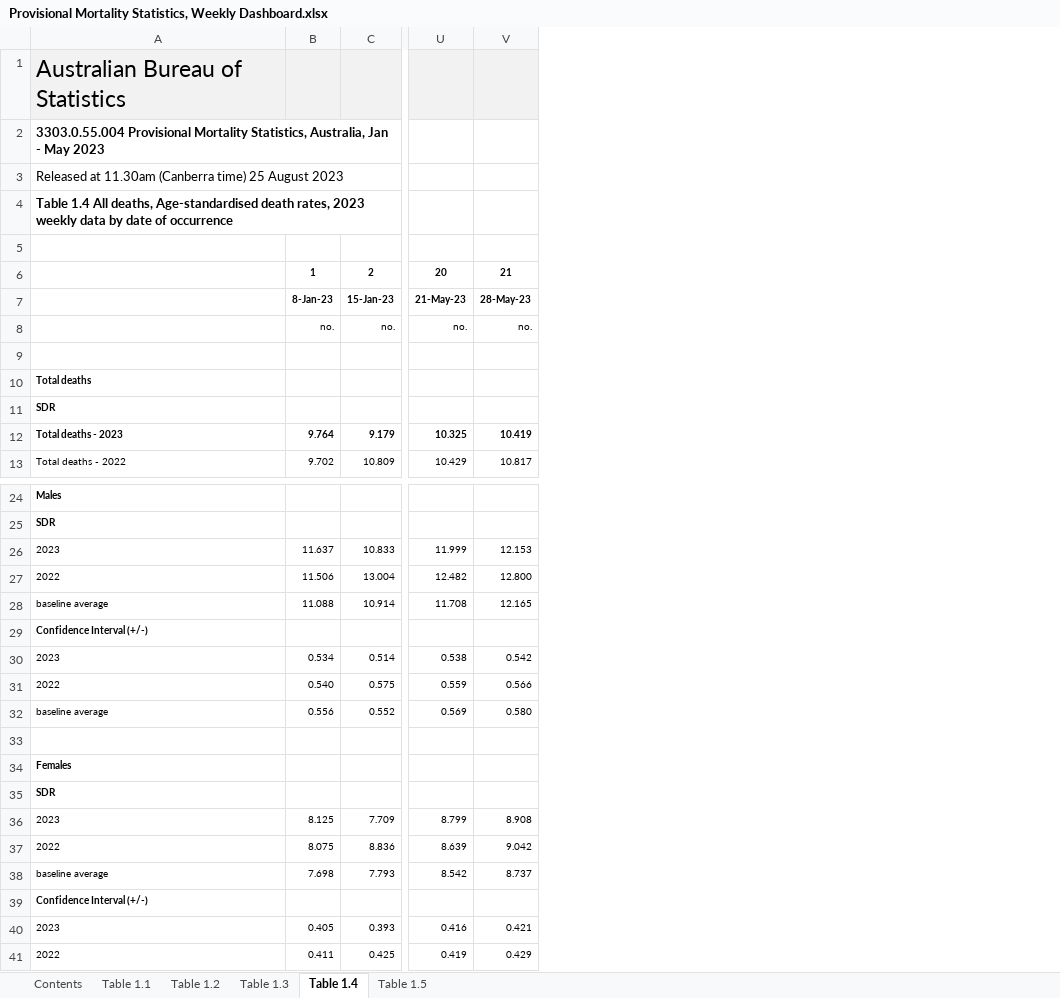
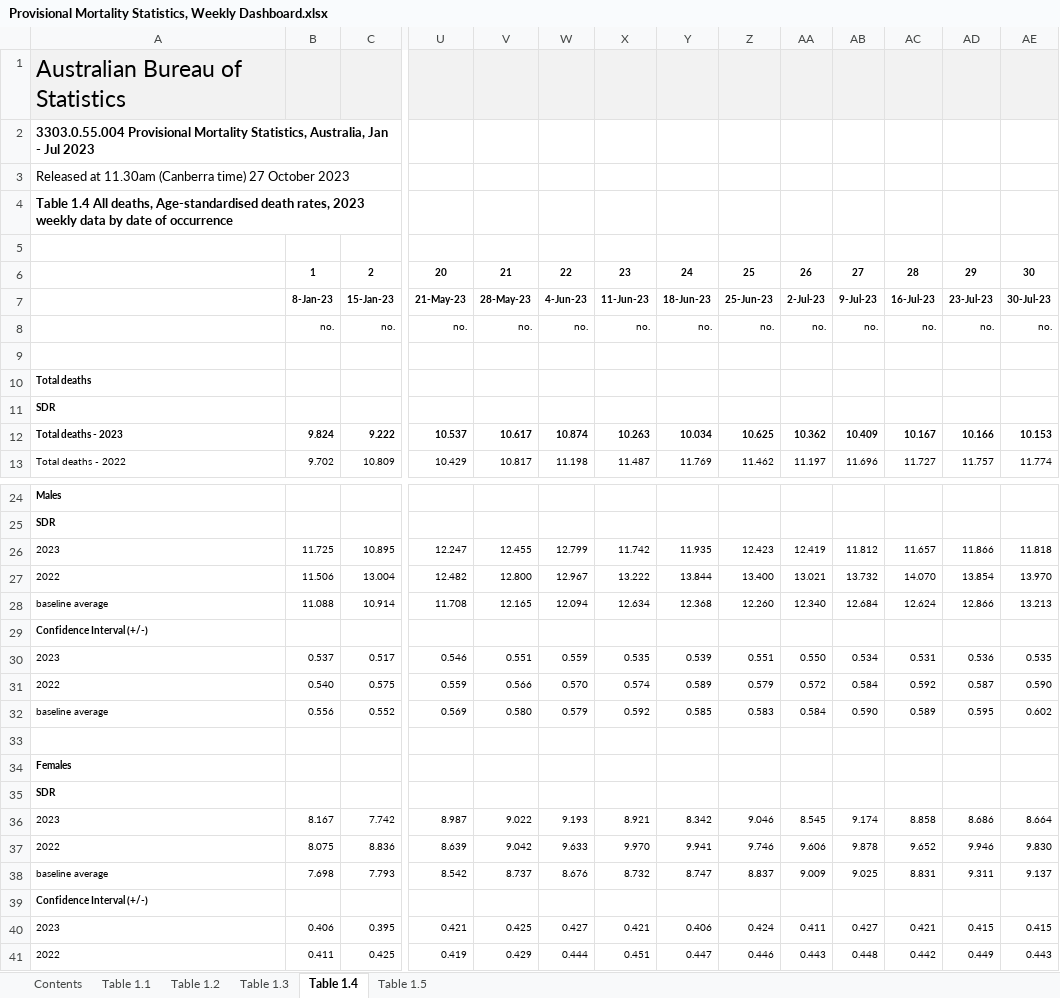
Before and after one commit to Mike-Honey/covid-19-au-vaccinations, an Excel workbook: Provisional Mortality Statistics, Weekly Dashboard.xlsx, sheet Table 1.4, drawn as a sheet; only a part is shown, gaps mark what is left out; values as stored, in another font and other column widths than the file's, no borders; charts and pictures not drawn; removed rows and columns are numbered as before the commit, all else as after; rows hold the shown columns only; the diff covers the shown part only; the diff names each change by its address in the sheet, - before the commit and + after, or states it on an @@ line.

```diff
--- a/Provisional Mortality Statistics, Weekly Dashboard.xlsx (sheet Table 1.4)
+++ b/Provisional Mortality Statistics, Weekly Dashboard.xlsx (sheet Table 1.4)
+column W, rows 6-8: 22 | 4-Jun-23 | no.; row 13: 11.198; rows 27-28: 12.967 | 12.094; rows 31-32: 0.570 | 0.579; rows 37-38: 9.633 | 8.676; row 41: 0.444
+column X, rows 6-8: 23 | 11-Jun-23 | no.; row 13: 11.487; rows 27-28: 13.222 | 12.634; rows 31-32: 0.574 | 0.592; rows 37-38: 9.970 | 8.732; row 41: 0.451
+column Y, rows 6-8: 24 | 18-Jun-23 | no.; row 13: 11.769; rows 27-28: 13.844 | 12.368; rows 31-32: 0.589 | 0.585; rows 37-38: 9.941 | 8.747; row 41: 0.447
+column Z, rows 6-8: 25 | 25-Jun-23 | no.; row 13: 11.462; rows 27-28: 13.400 | 12.260; rows 31-32: 0.579 | 0.583; rows 37-38: 9.746 | 8.837; row 41: 0.446
+column AA, rows 6-8: 26 | 2-Jul-23 | no.; row 13: 11.197; rows 27-28: 13.021 | 12.340; rows 31-32: 0.572 | 0.584; rows 37-38: 9.606 | 9.009; row 41: 0.443
+column AB, rows 6-8: 27 | 9-Jul-23 | no.; row 13: 11.696; rows 27-28: 13.732 | 12.684; rows 31-32: 0.584 | 0.590; rows 37-38: 9.878 | 9.025; row 41: 0.448
+column AC, rows 6-8: 28 | 16-Jul-23 | no.; row 13: 11.727; rows 27-28: 14.070 | 12.624; rows 31-32: 0.592 | 0.589; rows 37-38: 9.652 | 8.831; row 41: 0.442
+column AD, rows 6-8: 29 | 23-Jul-23 | no.; row 13: 11.757; rows 27-28: 13.854 | 12.866; rows 31-32: 0.587 | 0.595; rows 37-38: 9.946 | 9.311; row 41: 0.449
+column AE, rows 6-8: 30 | 30-Jul-23 | no.; row 13: 11.774; rows 27-28: 13.970 | 13.213; rows 31-32: 0.590 | 0.602; rows 37-38: 9.830 | 9.137; row 41: 0.443
-A2: …Jan - May 2023
+A2: …Jan - Jul 2023
-A3: …(Canberra time) 25 August 2023
+A3: …(Canberra time) 27 October 2023
-row 12: Total deaths - 2023 | 9.764 | 9.179 | 10.325 | 10.419
+row 12: Total deaths - 2023 | 9.824 | 9.222 | 10.537 | 10.617 | 10.874 | 10.263 | 10.034 | 10.625 | 10.362 | 10.409 | 10.167 | 10.166 | 10.153
-row 26: 2023 | 11.637 | 10.833 | 11.999 | 12.153
+row 26: 2023 | 11.725 | 10.895 | 12.247 | 12.455 | 12.799 | 11.742 | 11.935 | 12.423 | 12.419 | 11.812 | 11.657 | 11.866 | 11.818
-row 30: 2023 | 0.534 | 0.514 | 0.538 | 0.542
+row 30: 2023 | 0.537 | 0.517 | 0.546 | 0.551 | 0.559 | 0.535 | 0.539 | 0.551 | 0.550 | 0.534 | 0.531 | 0.536 | 0.535
-row 36: 2023 | 8.125 | 7.709 | 8.799 | 8.908
+row 36: 2023 | 8.167 | 7.742 | 8.987 | 9.022 | 9.193 | 8.921 | 8.342 | 9.046 | 8.545 | 9.174 | 8.858 | 8.686 | 8.664
-row 40: 2023 | 0.405 | 0.393 | 0.416 | 0.421
+row 40: 2023 | 0.406 | 0.395 | 0.421 | 0.425 | 0.427 | 0.421 | 0.406 | 0.424 | 0.411 | 0.427 | 0.421 | 0.415 | 0.415
```
Also changed, not shown: 1 added row and 1 removed row elsewhere in this sheet, sheet Table 1.5, sheet Table 1.1, sheet Table 1.3, sheet Table 1.2, sheet Contents.
